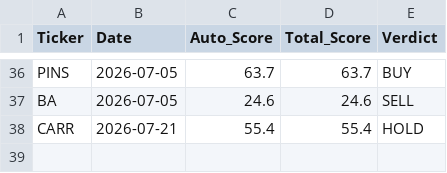
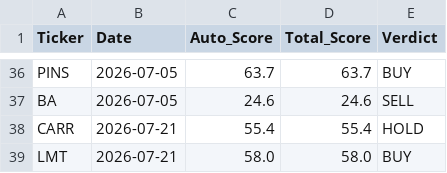
Before and after one commit to jaysang2908/Investment-Automation, a CSV file: score_history.csv, drawn as a sheet; only a part is shown, gaps mark what is left out.

Commit message:
history: LMT score snapshot

```diff
--- a/score_history.csv
+++ b/score_history.csv
@@ -38 +38,2 @@ BA,2026-07-05,24.6,24.6,SELL
 CARR,2026-07-21,55.4,55.4,HOLD
+LMT,2026-07-21,58.0,58.0,BUY
```
